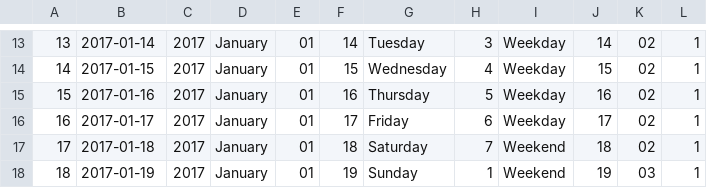
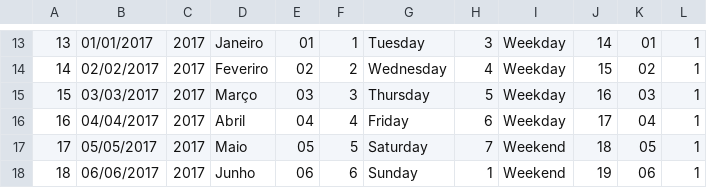
Before and after one commit to michaeldouglas/mba_IA_ML-proj_int-grupo_b, a CSV file: dados_dw/data_aberturas/2017.csv, drawn as a sheet; only a part is shown, gaps mark what is left out; the diff covers the shown part only.

```diff
--- a/dados_dw/data_aberturas/2017.csv
+++ b/dados_dw/data_aberturas/2017.csv
@@ -13,6 +13,6 @@
-13,2017-01-14,2017,January,01,14,Tuesday,3,Weekday,14,02,1
-14,2017-01-15,2017,January,01,15,Wednesday,4,Weekday,15,02,1
-15,2017-01-16,2017,January,01,16,Thursday,5,Weekday,16,02,1
-16,2017-01-17,2017,January,01,17,Friday,6,Weekday,17,02,1
-17,2017-01-18,2017,January,01,18,Saturday,7,Weekend,18,02,1
-18,2017-01-19,2017,January,01,19,Sunday,1,Weekend,19,03,1
+13,01/01/2017,2017,Janeiro,01,1,Tuesday,3,Weekday,14,01,1
+14,02/02/2017,2017,Feveriro,02,2,Wednesday,4,Weekday,15,02,1
+15,03/03/2017,2017,Março,03,3,Thursday,5,Weekday,16,03,1
+16,04/04/2017,2017,Abril,04,4,Friday,6,Weekday,17,04,1
+17,05/05/2017,2017,Maio,05,5,Saturday,7,Weekend,18,05,1
+18,06/06/2017,2017,Junho,06,6,Sunday,1,Weekend,19,06,1
```
Also changed, not shown: 78 edited cells elsewhere in this file, dados_dw/data_aberturas/2018.csv, 4 other files.
